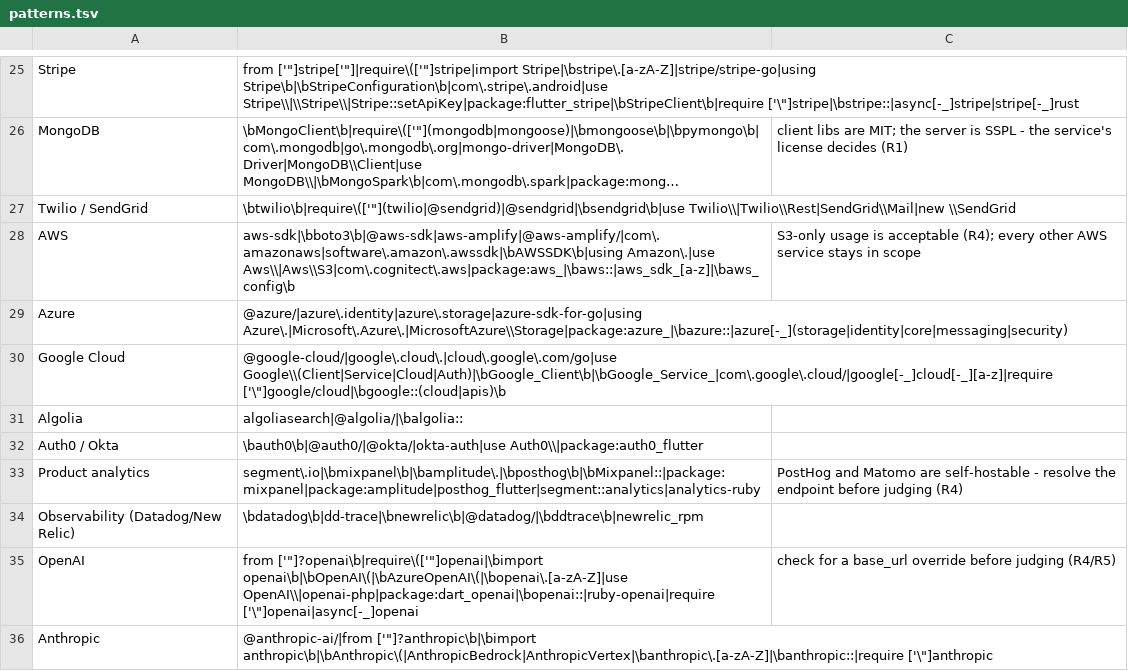
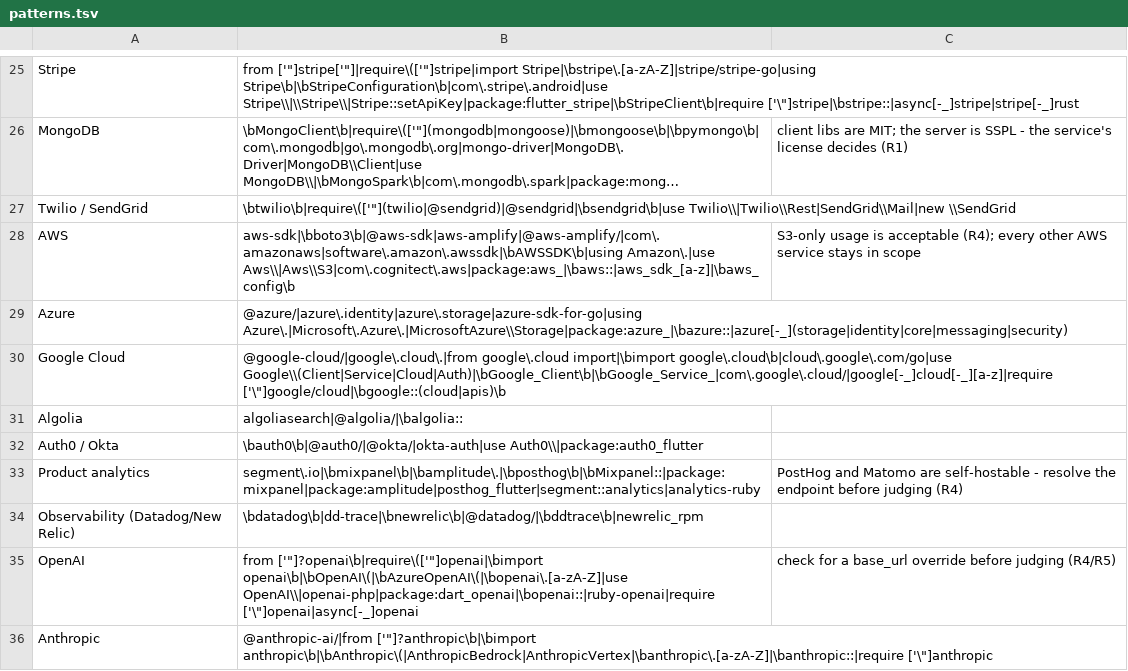
Before and after one commit to iperdomo/platform-independence-analyzer, a TSV file: references/patterns.tsv, drawn as a sheet; only a part is shown, gaps mark what is left out; long unchanged cells end in ….

Commit message:
Fix Google Cloud scan

```diff
--- a/references/patterns.tsv
+++ b/references/patterns.tsv
@@ -29,3 +29,3 @@ AWS	aws-sdk|\bboto3\b|@aws-sdk|aws-amplify|@aws-amplify/|com\.amazonaws|software
 Azure	@azure/|azure\.identity|azure\.storage|azure-sdk-for-go|using Azure\.|Microsoft\.Azure\.|MicrosoftAzure\\Storage|package:azure_|\bazure::|azure[-_](storage|identity|core|messaging|security)	
-Google Cloud	@google-cloud/|google\.cloud\.|cloud\.google\.com/go|use Google\\(Client|Service|Cloud|Auth)|\bGoogle_Client\b|\bGoogle_Service_|com\.google\.cloud/|google[-_]cloud[-_][a-z]|require ['\"]google/cloud|\bgoogle::(cloud|apis)\b	
+Google Cloud	@google-cloud/|google\.cloud\.|from google\.cloud import|\bimport google\.cloud\b|cloud\.google\.com/go|use Google\\(Client|Service|Cloud|Auth)|\bGoogle_Client\b|\bGoogle_Service_|com\.google\.cloud/|google[-_]cloud[-_][a-z]|require ['\"]google/cloud|\bgoogle::(cloud|apis)\b	
 Algolia	algoliasearch|@algolia/|\balgolia::	
```
Also changed, not shown: 2 other files.
